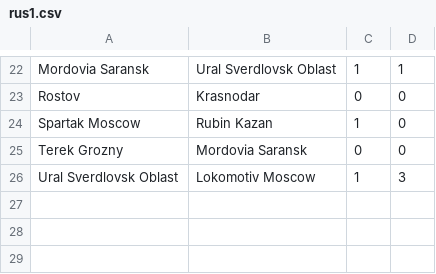
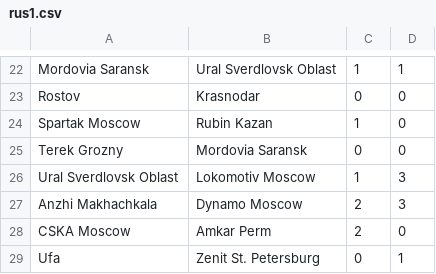
Before and after one commit to ronfe/footshow, a CSV file: 1516results/rus1.csv, drawn as a sheet; only a part is shown, gaps mark what is left out; the diff names each change by its address in the sheet, - before the commit and + after, or states it on an @@ line.

```diff
--- a/1516results/rus1.csv
+++ b/1516results/rus1.csv
+row 27: Anzhi Makhachkala | Dynamo Moscow | 2 | 3
+row 28: CSKA Moscow | Amkar Perm | 2 | 0
+row 29: Ufa | Zenit St. Petersburg | 0 | 1
```
Also changed, not shown: teams/1516rus1.csv.
